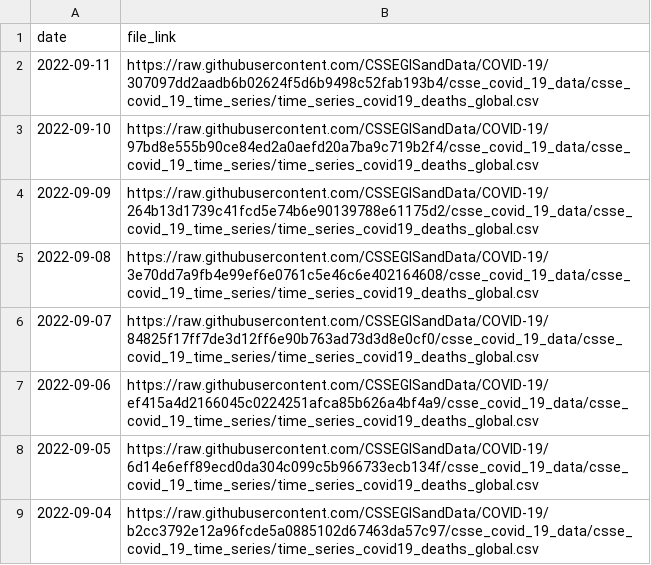
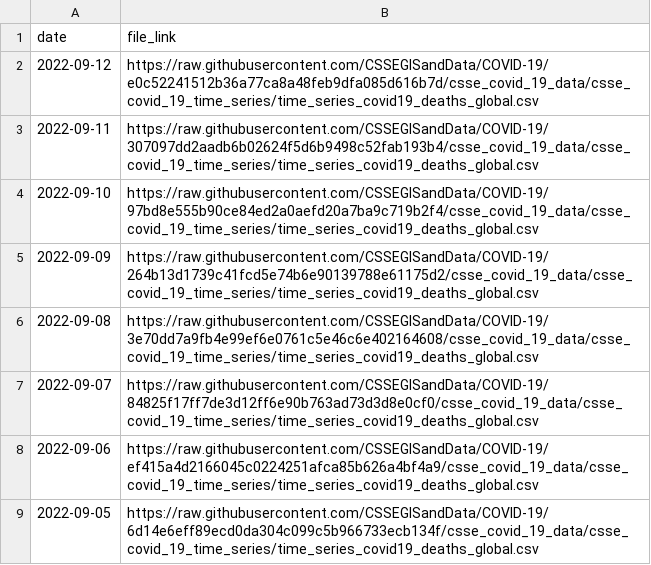
Before and after one commit to reichlab/covidData, a CSV file: data/jhu_global_deaths_data_links.csv, drawn as a sheet; only a part is shown; the shorter side is filled out with more unchanged rows; the diff names each change by its address in the sheet, - before the commit and + after, or states it on an @@ line.

```diff
--- a/data/jhu_global_deaths_data_links.csv
+++ b/data/jhu_global_deaths_data_links.csv
+row 2: 2022-09-12 | https://raw.githubusercontent.com/CSSEGISandData/COVID-19/e0c52241512b36a77ca8a48feb9dfa085d616b7d/csse_covid_19_data/csse_covid_19_time_series/time_series_covid19_deaths_global.csv
```
Also changed, not shown: data/jhu_global_cases_data_links.csv, data/jhu_us_cases_data_links.csv, 1 other file.
